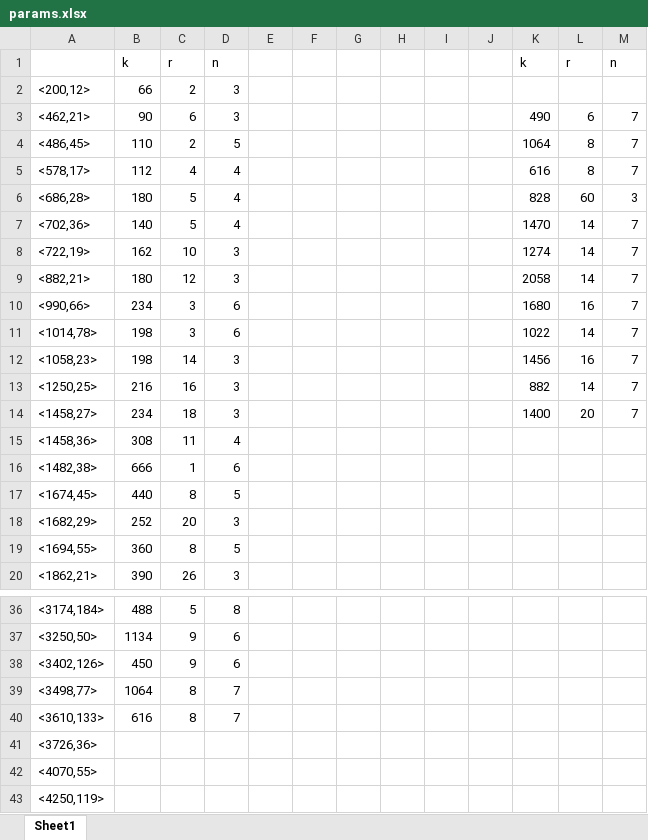
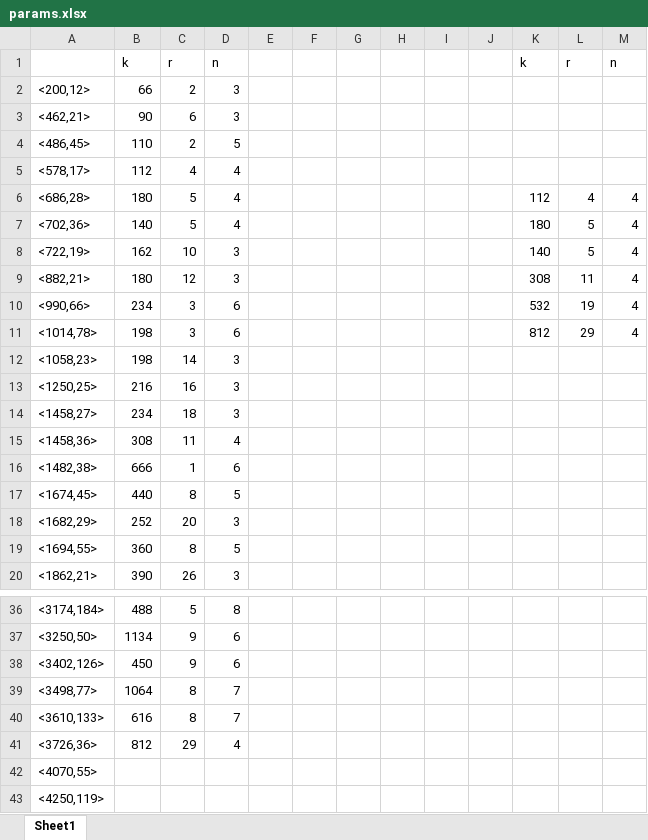
Before and after one commit to Bgkodalen/Research, an Excel workbook: Gegenbauer/params.xlsx, sheet Sheet1, drawn as a sheet; only a part is shown, gaps mark what is left out; values as stored, in another font and other column widths than the file's, no borders; the diff names each change by its address in the sheet, - before the commit and + after, or states it on an @@ line.

```diff
--- a/Gegenbauer/params.xlsx (sheet Sheet1)
+++ b/Gegenbauer/params.xlsx (sheet Sheet1)
-K3: 490
+K3: (empty)
-L3: 6
+L3: (empty)
-M3:M5: 7
+M3:M5: (empty)
-K4: 1064
+K4: (empty)
-L4:L5: 8
+L4:L5: (empty)
-K5: 616
+K5: (empty)
-K6: 828
+K6: 112
-L6: 60
+L6: 4
-M6: 3
+M6: 4
-K7: 1470
+K7: 180
-L7:L8: 14
+L7:L8: 5
-M7:M11: 7
+M7:M11: 4
-K8: 1274
+K8: 140
-K9: 2058
+K9: 308
-L9: 14
+L9: 11
-K10: 1680
+K10: 532
-L10: 16
+L10: 19
-K11: 1022
+K11: 812
-L11: 14
+L11: 29
-K12: 1456
+K12: (empty)
-L12: 16
+L12: (empty)
-M12:M14: 7
+M12:M14: (empty)
-K13: 882
+K13: (empty)
-L13: 14
+L13: (empty)
-K14: 1400
+K14: (empty)
-L14: 20
+L14: (empty)
-B41: (empty)
+B41: 812
-C41: (empty)
+C41: 29
-D41: (empty)
+D41: 4
```
Also changed, not shown: 1 other file.
